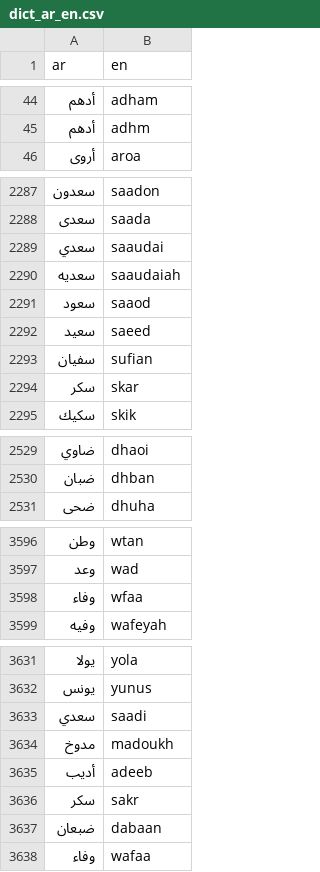
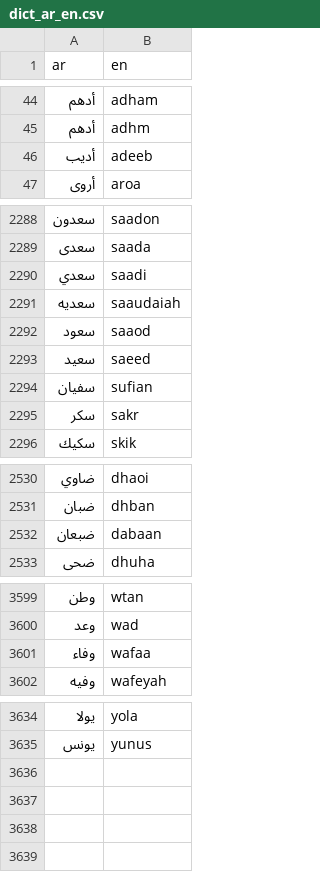
Before and after one commit to TechForPalestine/palestine-datasets, a CSV file: scripts/data/common/killed-in-gaza/data/dict_ar_en.csv, drawn as a sheet; only a part is shown, gaps mark what is left out; removed rows and columns are numbered as before the commit, all else as after; the diff names each change by its address in the sheet, - before the commit and + after, or states it on an @@ line.

Commit message:
killed-in-gaza: json update

```diff
--- a/scripts/data/common/killed-in-gaza/data/dict_ar_en.csv
+++ b/scripts/data/common/killed-in-gaza/data/dict_ar_en.csv
@@ row 3635 moved to row 46: أديب @@
-B2290 (en): saaudai
+B2290 (en): saadi
-B2295 (en): skar
+B2295 (en): sakr
@@ row 3637 moved to row 2532: ضبعان @@
-B3601 (en): wfaa
+B3601 (en): wafaa
-row 3633: سعدي | saadi
@@ row 3634 moved to row 3198: مدوخ @@
-row 3636: سكر | sakr
-row 3638: وفاء | wafaa
```
Also changed, not shown: 2 other files.
